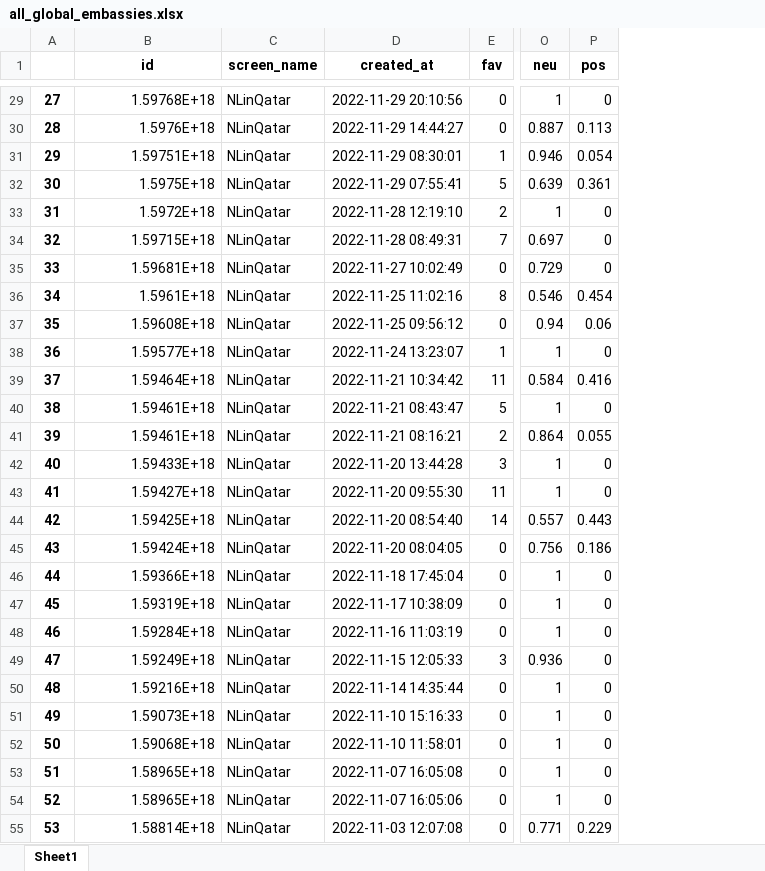
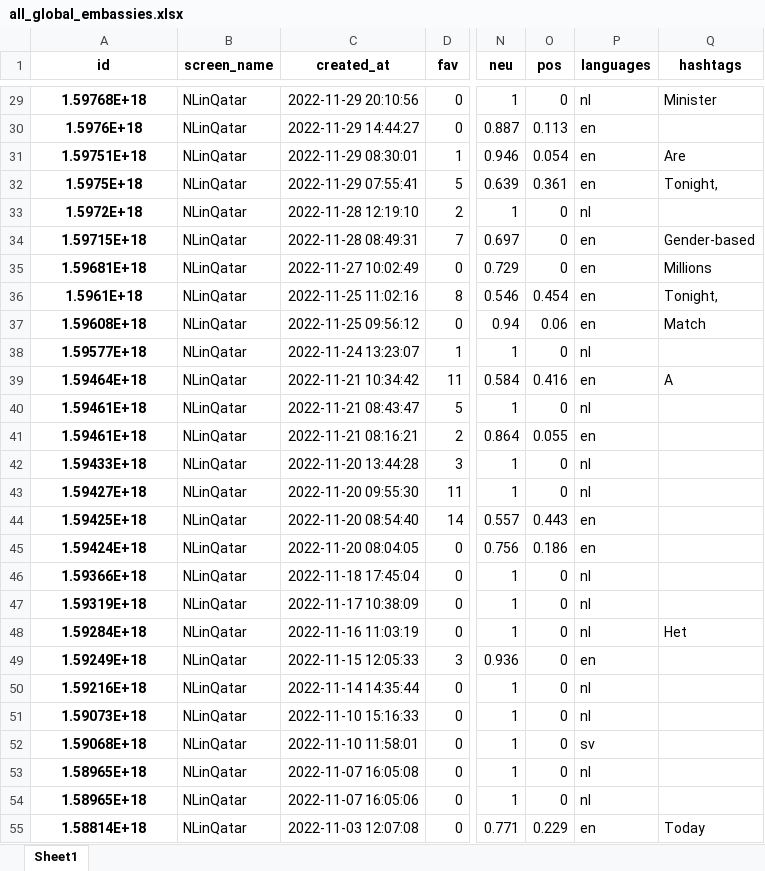
Before and after one commit to codeteme/tweet-analysis-embassies, an Excel workbook: interim/all_global_embassies.xlsx, sheet Sheet1, drawn as a sheet; only a part is shown, gaps mark what is left out; values as stored, in another font and other column widths than the file's, no borders; removed rows and columns are numbered as before the commit, all else as after; the diff covers the shown part only; the diff names each change by its address in the sheet, - before the commit and + after, or states it on an @@ line.

```diff
--- a/interim/all_global_embassies.xlsx (sheet Sheet1)
+++ b/interim/all_global_embassies.xlsx (sheet Sheet1)
-column A, rows 29-55: 27 | 28 | 29 | 30 | 31 | 32 | 33 | 34 | 35 | 36 | 37 | 38 | 39 | 40 | 41 | 42 | 43 | 44 | 45 | 46 | 47 | 48 | 49 | 50 | 51 | 52 | 53
+column P (languages), rows 29-55: nl | en | en | en | nl | en | en | en | en | nl | en | nl | en | nl | nl | en | en | nl | nl | nl | en | nl | nl | sv | nl | nl | en
+column Q (hashtags), rows 29-55: Minister |  | Are | Tonight, |  | Gender-based | Millions | Tonight, | Match |  | A |  |  |  |  |  |  |  |  | Het |  |  |  |  |  |  | Today
@@ A29:A55 bold: off → on, alignment: right → center @@
```
Also changed, not shown: cell formats elsewhere in this sheet, interim/all_qatar_embassies_df.xlsx, interim/global_embassies_stats.xlsx, 4 other files.
